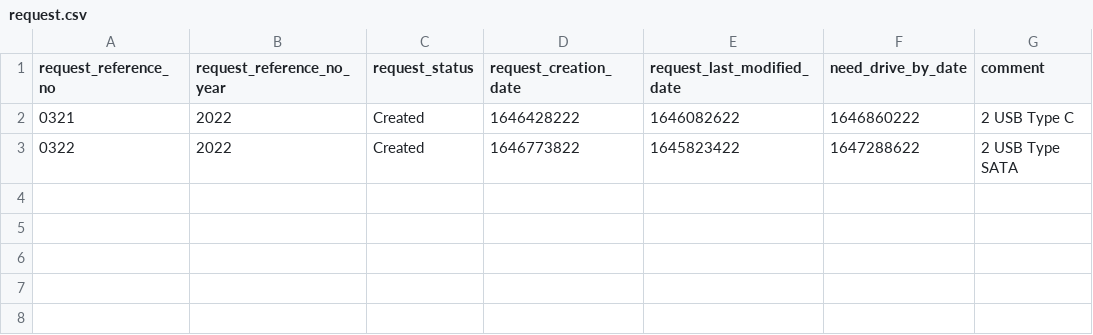
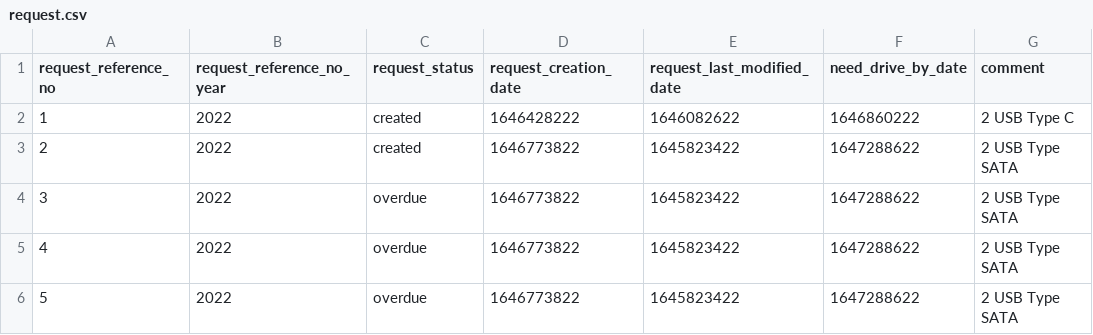
Before and after one commit to CS4311-Team-2/hard-drive-tracker-system, a CSV file: request.csv, drawn as a sheet.

Commit message:
filter pending request maintainner home page

```diff
--- a/request.csv
+++ b/request.csv
@@ -1,3 +1,6 @@
 request_reference_no,request_reference_no_year,request_status,request_creation_date,request_last_modified_date,need_drive_by_date,comment
-0321,2022,Created,1646428222,1646082622,1646860222,2 USB Type C
-0322,2022,Created,1646773822,1645823422,1647288622,2 USB Type SATA
+1,2022,created,1646428222,1646082622,1646860222,2 USB Type C
+2,2022,created,1646773822,1645823422,1647288622,2 USB Type SATA
+3,2022,overdue,1646773822,1645823422,1647288622,2 USB Type SATA
+4,2022,overdue,1646773822,1645823422,1647288622,2 USB Type SATA
+5,2022,overdue,1646773822,1645823422,1647288622,2 USB Type SATA
```
Also changed, not shown: 2 other files.
